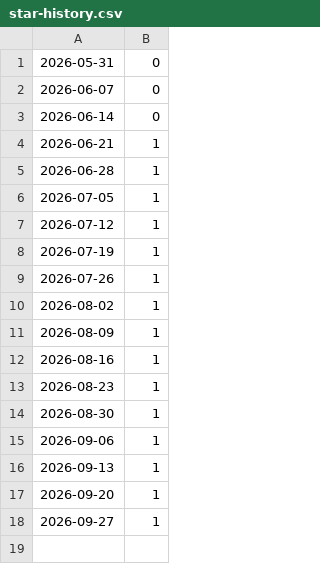
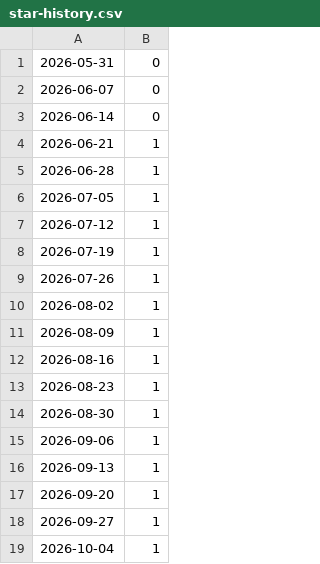
Before and after one commit to mlx-labs/mlx-labs, a CSV file: docs/benchmarks/star-history.csv, drawn as a sheet.

```diff
--- a/docs/benchmarks/star-history.csv
+++ b/docs/benchmarks/star-history.csv
@@ -18 +18,2 @@
 2026-09-27,1
+2026-10-04,1
```
